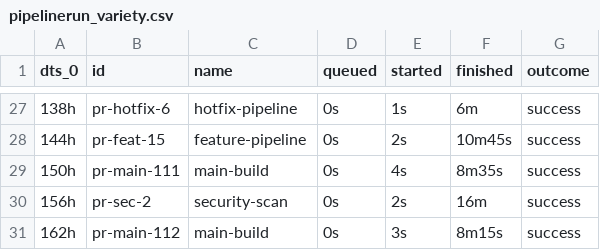
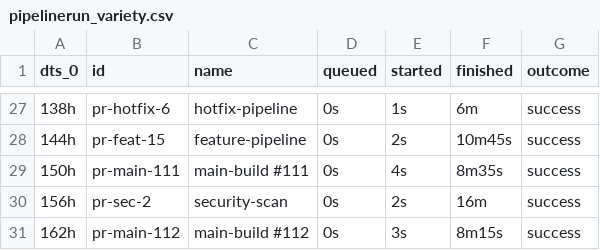
Before and after one commit to cdviz-dev/cdviz, a CSV file: demos/use_cases/events/executions.d/pipelinerun_variety.csv, drawn as a sheet; only a part is shown, gaps mark what is left out; the diff covers the shown part only.

Commit message:
docs(demos): show how to ellipse number in pipeline's name

```diff
--- a/demos/use_cases/events/executions.d/pipelinerun_variety.csv
+++ b/demos/use_cases/events/executions.d/pipelinerun_variety.csv
@@ -28,4 +28,4 @@ dts_0,id,name,queued,started,finished,outcome
 144h,pr-feat-15,feature-pipeline,0s,2s,10m45s,success
-150h,pr-main-111,main-build,0s,4s,8m35s,success
+150h,pr-main-111,main-build #111,0s,4s,8m35s,success
 156h,pr-sec-2,security-scan,0s,2s,16m,success
-162h,pr-main-112,main-build,0s,3s,8m15s,success
+162h,pr-main-112,main-build #112,0s,3s,8m15s,success
```
Also changed, not shown: 11 edited cells elsewhere in this file, 4 other files.
